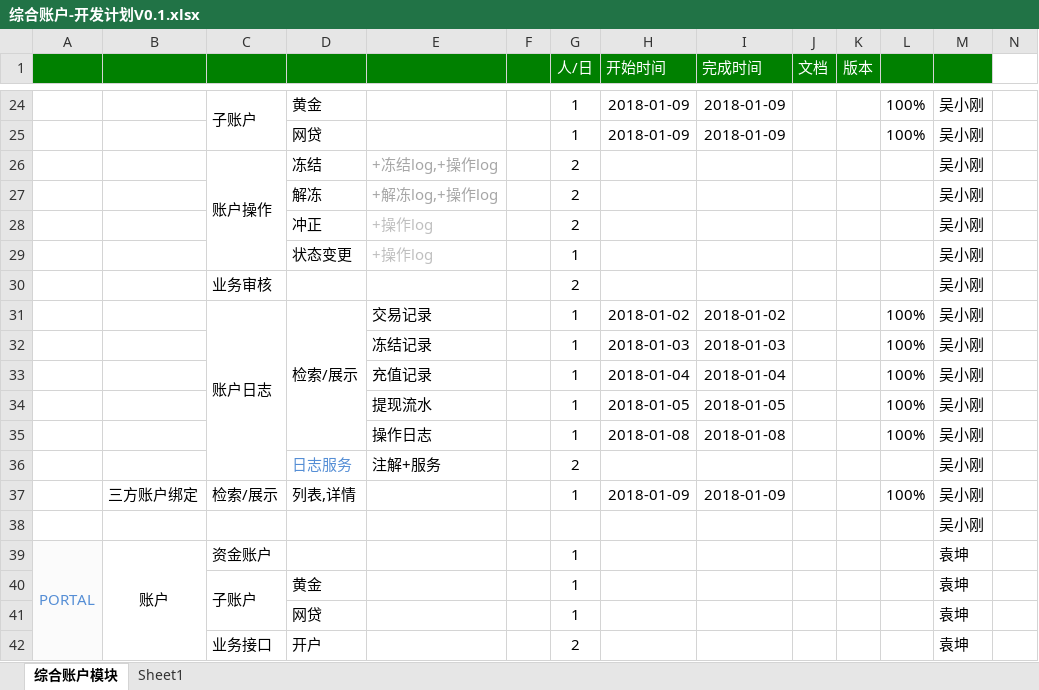
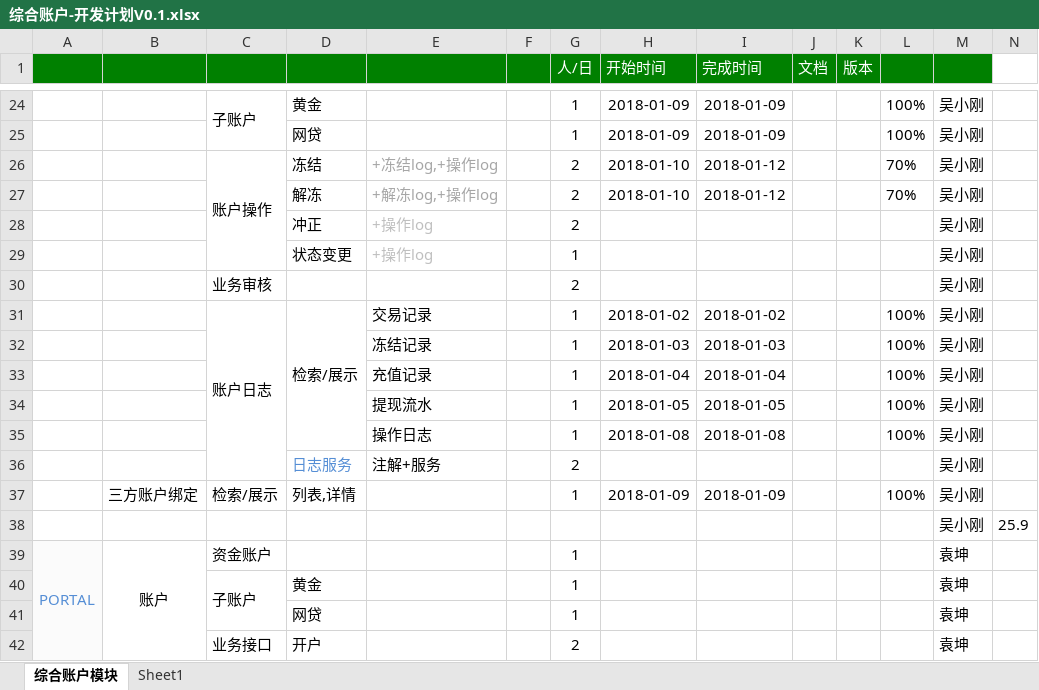
Before and after one commit to gotoworld/sc-framework, an Excel workbook: doc/综合账户-开发计划V0.1.xlsx, sheet 综合账户模块, drawn as a sheet; only a part is shown, gaps mark what is left out; values as stored, in another font and other column widths than the file's, no borders; conditional formats not drawn; the diff names each change by its address in the sheet, - before the commit and + after, or states it on an @@ line.

Commit message:
开发计划更新

```diff
--- a/doc/综合账户-开发计划V0.1.xlsx (sheet 综合账户模块)
+++ b/doc/综合账户-开发计划V0.1.xlsx (sheet 综合账户模块)
-H26:H27 (开始时间): (empty)
+H26:H27 (开始时间): 2018-01-10
-I26:I27 (完成时间): (empty)
+I26:I27 (完成时间): 2018-01-12
-L26:L27: (empty)
+L26:L27: 70%
-N38: (empty)
+N38: 25.9
```
